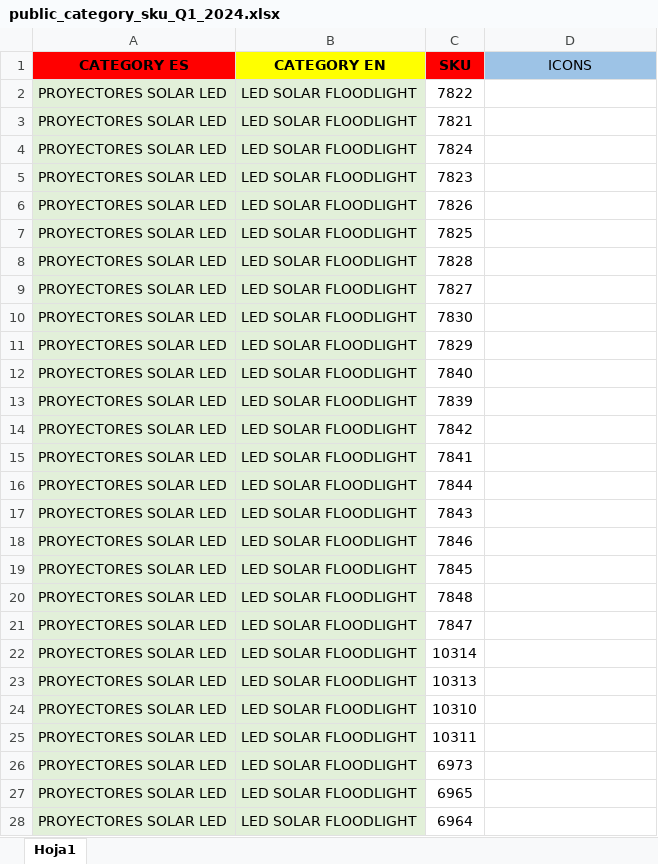
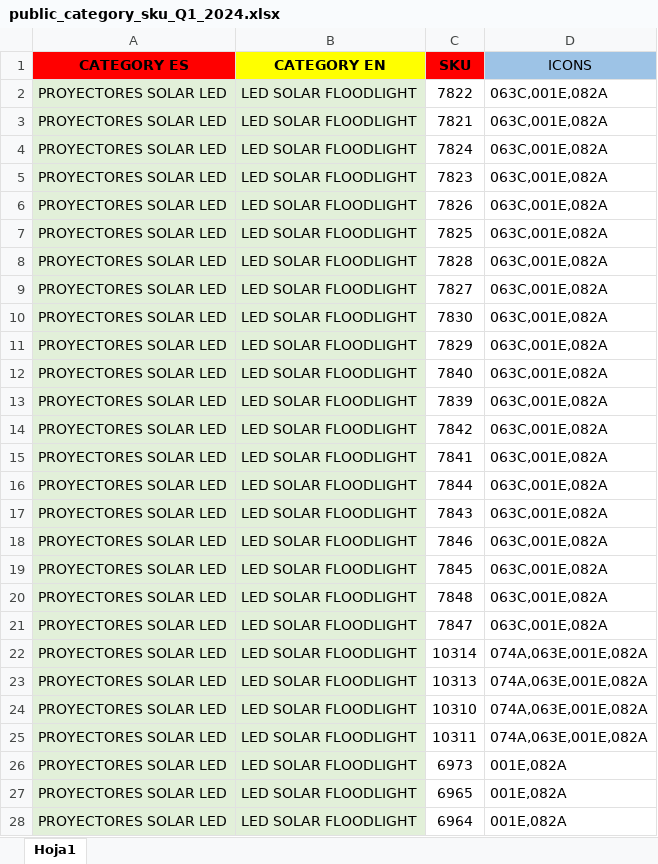
Before and after one commit to djxmeel/optima-scrapper, an Excel workbook: data/common/excel/public_category_sku_Q1_2024.xlsx, sheet Hoja1, drawn as a sheet; only a part is shown; values as stored, in another font and other column widths than the file's, no borders; the diff covers the shown part only; the diff names each change by its address in the sheet, - before the commit and + after, or states it on an @@ line.

```diff
--- a/data/common/excel/public_category_sku_Q1_2024.xlsx (sheet Hoja1)
+++ b/data/common/excel/public_category_sku_Q1_2024.xlsx (sheet Hoja1)
-D2:D21 (ICONS): (empty)
+D2:D21 (ICONS): 063C,001E,082A
-D22:D25 (ICONS): (empty)
+D22:D25 (ICONS): 074A,063E,001E,082A
-D26:D28 (ICONS): (empty)
+D26:D28 (ICONS): 001E,082A
```
Also changed, not shown: 114 edited cells elsewhere in this sheet, data/common/excel/eu_stock/eu_stock.xlsx, 4 other files.
